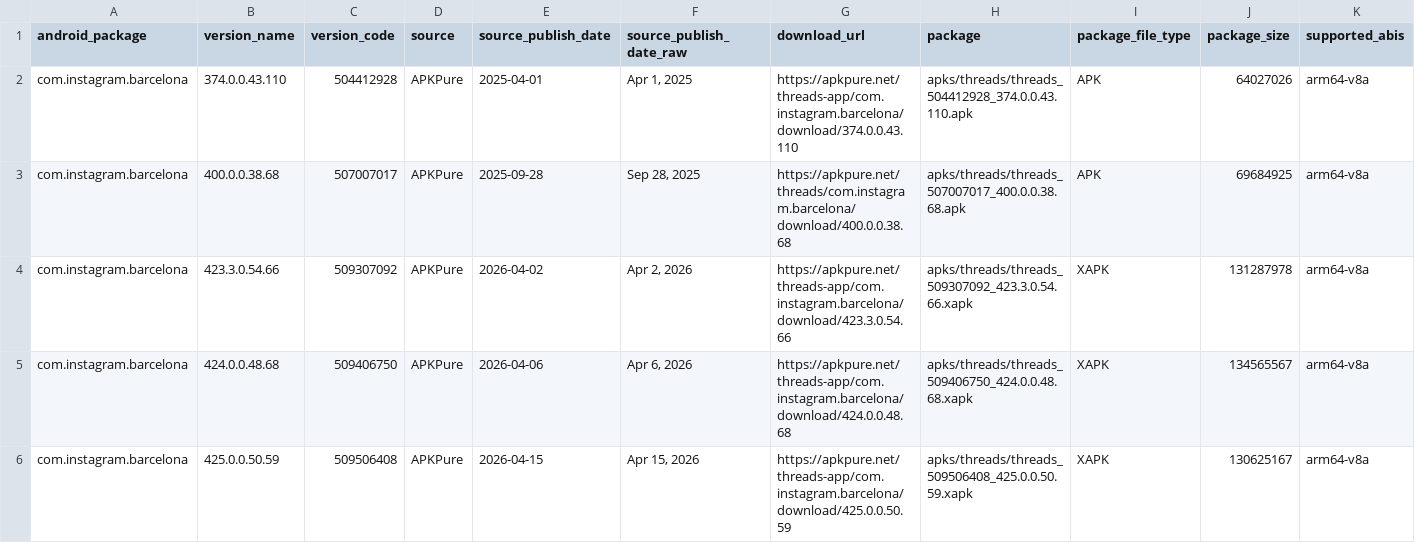
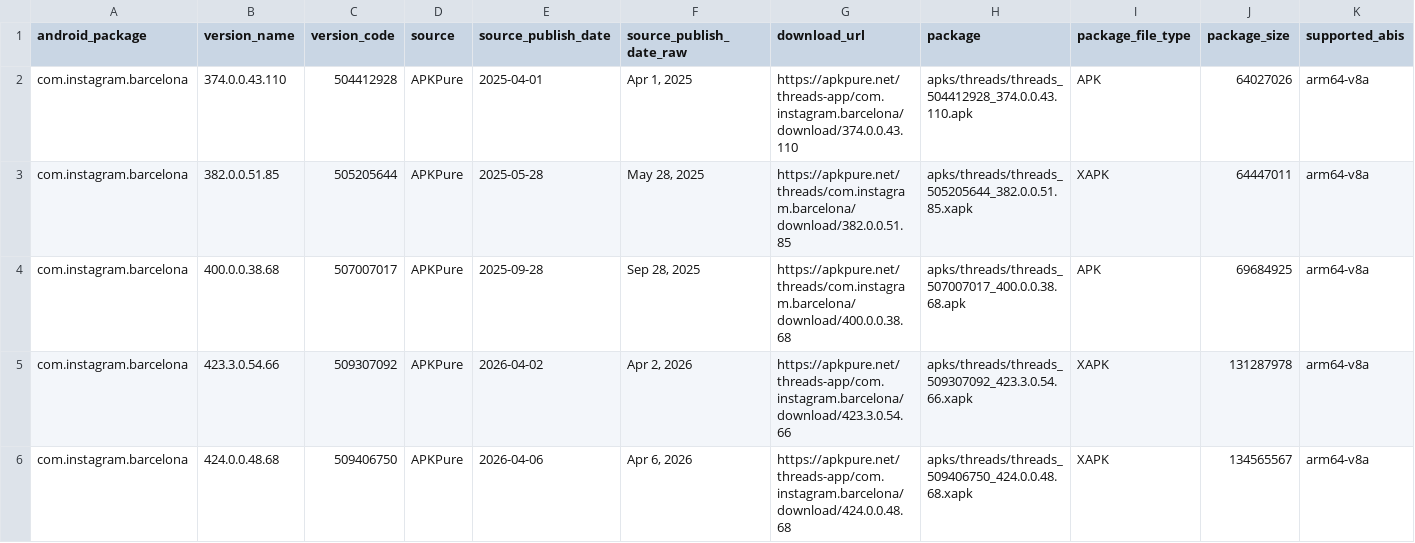
Before and after one commit to wowlocal/rn, a CSV file: reports/threads/android-versions.csv, drawn as a sheet; only a part is shown; the shorter side is filled out with more unchanged rows; rows hold the shown columns only; the diff names each change by its address in the sheet, - before the commit and + after, or states it on an @@ line.

Commit message:
Narrow Threads Android boundary

```diff
--- a/reports/threads/android-versions.csv
+++ b/reports/threads/android-versions.csv
+row 3: com.instagram.barcelona | 382.0.0.51.85 | 505205644 | APKPure | 2025-05-28 | May 28, 2025 | https://apkpure.net/threads/com.instagram.barcelona/download/382.0.0.51.85 | apks/threads/threads_505205644_382.0.0.51.85.xapk | XAPK | 64447011 | arm64-v8a
```
Also changed, not shown: reports/all-apps-rn-timeline.csv, reports/all-apps-rn-transitions.csv, 11 other files.
